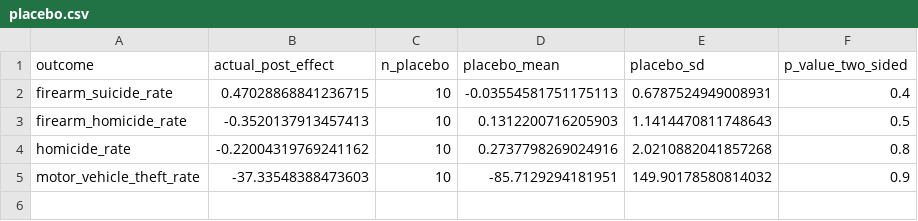
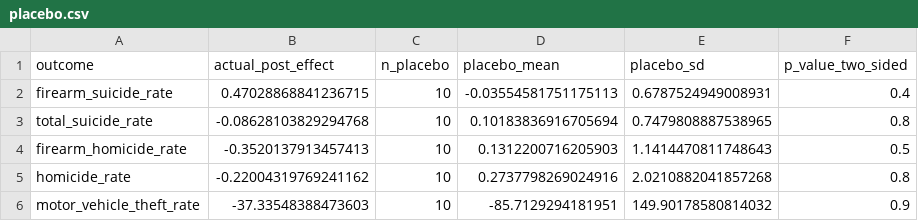
Before and after one commit to jedediahpidareese-coder/firearms-regulation-map, a CSV file: outputs/permitless_carry_scm/TX_2021/placebo.csv, drawn as a sheet.

```diff
--- a/outputs/permitless_carry_scm/TX_2021/placebo.csv
+++ b/outputs/permitless_carry_scm/TX_2021/placebo.csv
@@ -2,2 +2,3 @@ outcome,actual_post_effect,n_placebo,placebo_mean,placebo_sd,p_value_two_sided
 firearm_suicide_rate,0.47028868841236715,10,-0.03554581751175113,0.6787524949008931,0.4
+total_suicide_rate,-0.08628103829294768,10,0.10183836916705694,0.7479808887538965,0.8
 firearm_homicide_rate,-0.3520137913457413,10,0.1312200716205903,1.1414470811748643,0.5
```
Also changed, not shown: outputs/permitless_carry_scm/FL_2023/placebo.csv, outputs/permitless_carry_scm/FL_2023/trajectories.csv, 22 other files.
